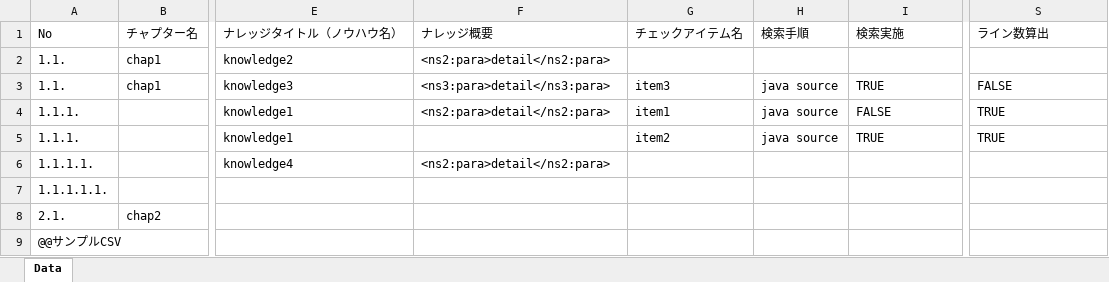
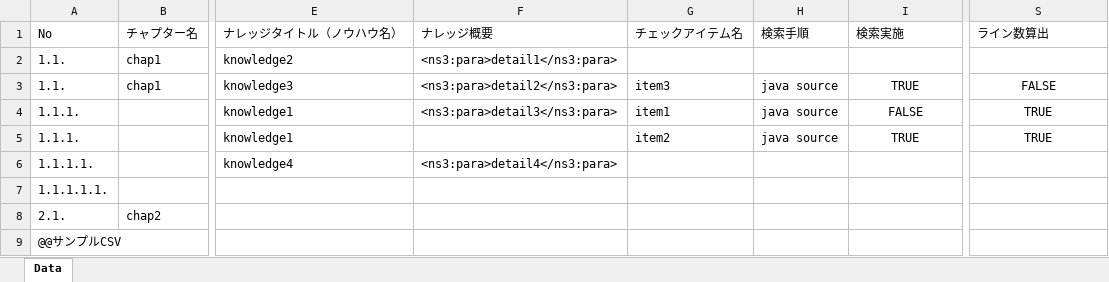
Before and after one commit to tak7iji/conv, an Excel workbook: samples/source.xlsx, sheet Data, drawn as a sheet; only a part is shown, gaps mark what is left out; values as stored, in another font and other column widths than the file's, no borders; the diff names each change by its address in the sheet, - before the commit and + after, or states it on an @@ line.

```diff
--- a/samples/source.xlsx (sheet Data)
+++ b/samples/source.xlsx (sheet Data)
-F2 (ナレッジ概要): <ns2:para>detail</ns2:para>
+F2 (ナレッジ概要): <ns3:para>detail1</ns3:para>
-F3 (ナレッジ概要): <ns3:para>detail</ns3:para>
+F3 (ナレッジ概要): <ns3:para>detail2</ns3:para>
-I3:I5 alignment: left
+I3:I5 alignment: center
-S3:S5 alignment: left
+S3:S5 alignment: center
-F4 (ナレッジ概要): <ns2:para>detail</ns2:para>
+F4 (ナレッジ概要): <ns3:para>detail3</ns3:para>
-F6 (ナレッジ概要): <ns2:para>detail</ns2:para>
+F6 (ナレッジ概要): <ns3:para>detail4</ns3:para>
```
Also changed, not shown: 3 other files.
